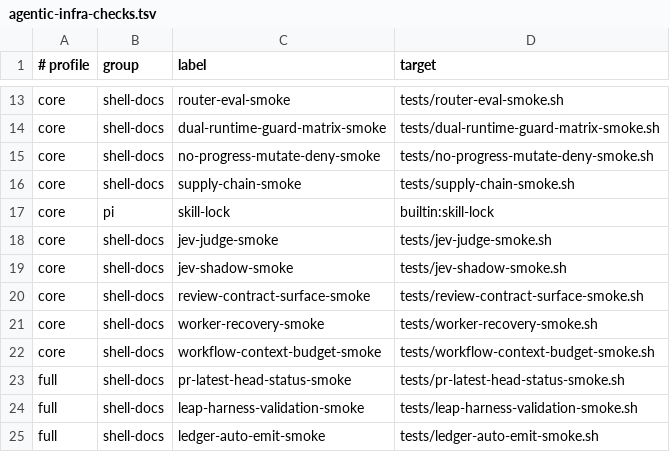
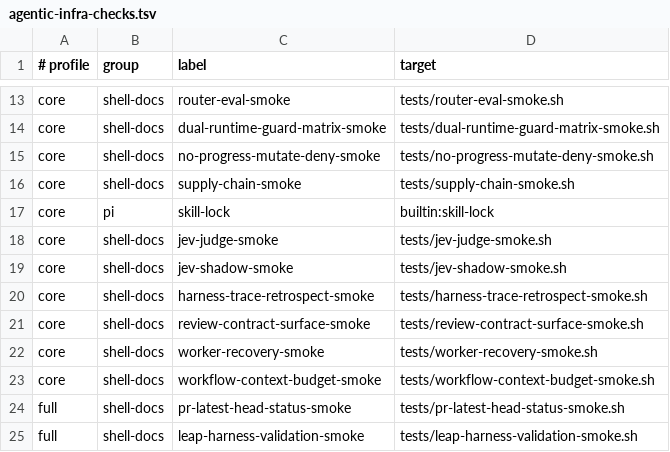
Before and after one commit to Tonours/etabli, a TSV file: workflow/runtime/agentic-infra-checks.tsv, drawn as a sheet; only a part is shown, gaps mark what is left out; the shorter side is filled out with more unchanged rows; the diff names each change by its address in the sheet, - before the commit and + after, or states it on an @@ line.

Commit message:
feat(workflow): add trace-driven improvement foundation

```diff
--- a/workflow/runtime/agentic-infra-checks.tsv
+++ b/workflow/runtime/agentic-infra-checks.tsv
+row 20: core | shell-docs | harness-trace-retrospect-smoke | tests/harness-trace-retrospect-smoke.sh
```
Also changed, not shown: 23 other files.
